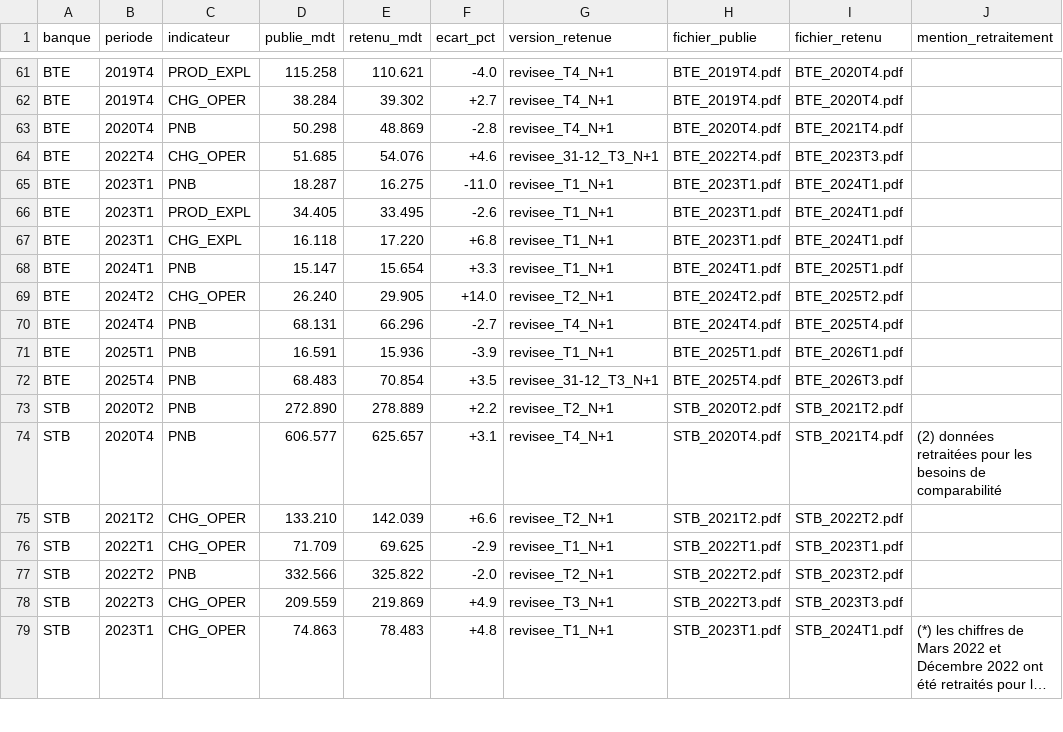
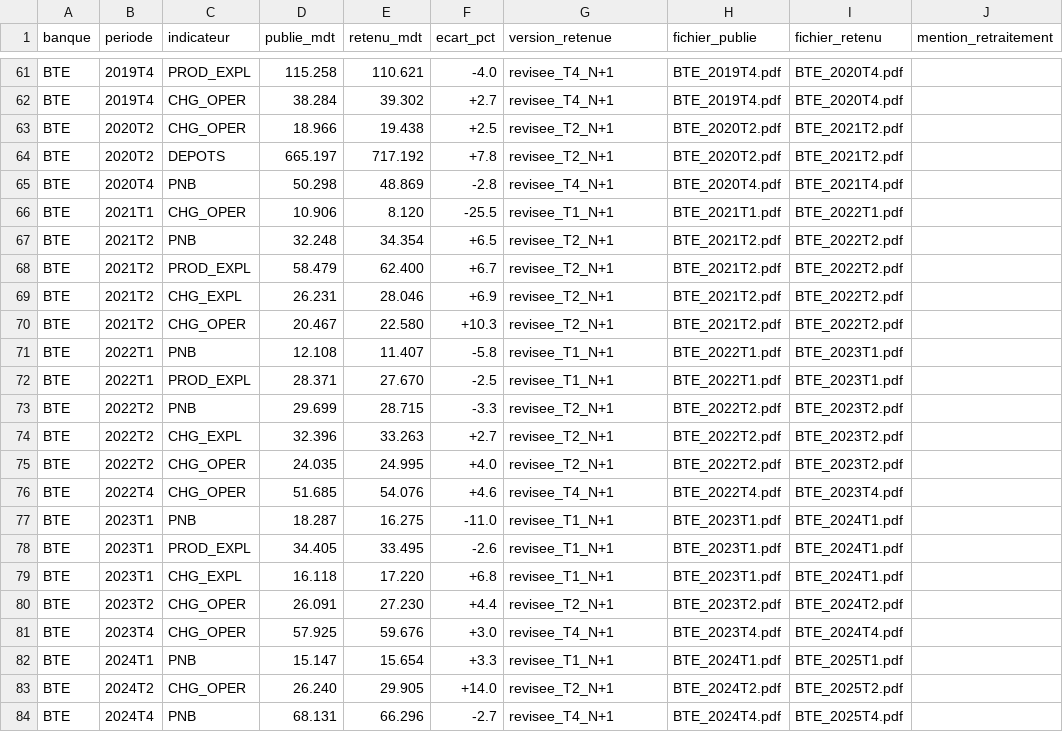
Before and after one commit to AhmedBenArfa/Analyse-secteur-bancaire-tunisien, a CSV file: docs/revisions_importantes.csv, drawn as a sheet; only a part is shown, gaps mark what is left out; the shorter side is filled out with more unchanged rows; long unchanged cells end in ….

```diff
--- a/docs/revisions_importantes.csv
+++ b/docs/revisions_importantes.csv
@@ -62,4 +62,16 @@ BTE;2019T4;PROD_EXPL;115.258;110.621;-4.0;revisee_T4_N+1;BTE_2019T4.pdf;BTE_2020
 BTE;2019T4;CHG_OPER;38.284;39.302;+2.7;revisee_T4_N+1;BTE_2019T4.pdf;BTE_2020T4.pdf;
+BTE;2020T2;CHG_OPER;18.966;19.438;+2.5;revisee_T2_N+1;BTE_2020T2.pdf;BTE_2021T2.pdf;
+BTE;2020T2;DEPOTS;665.197;717.192;+7.8;revisee_T2_N+1;BTE_2020T2.pdf;BTE_2021T2.pdf;
 BTE;2020T4;PNB;50.298;48.869;-2.8;revisee_T4_N+1;BTE_2020T4.pdf;BTE_2021T4.pdf;
-BTE;2022T4;CHG_OPER;51.685;54.076;+4.6;revisee_31-12_T3_N+1;BTE_2022T4.pdf;BTE_2023T3.pdf;
+BTE;2021T1;CHG_OPER;10.906;8.120;-25.5;revisee_T1_N+1;BTE_2021T1.pdf;BTE_2022T1.pdf;
+BTE;2021T2;PNB;32.248;34.354;+6.5;revisee_T2_N+1;BTE_2021T2.pdf;BTE_2022T2.pdf;
+BTE;2021T2;PROD_EXPL;58.479;62.400;+6.7;revisee_T2_N+1;BTE_2021T2.pdf;BTE_2022T2.pdf;
+BTE;2021T2;CHG_EXPL;26.231;28.046;+6.9;revisee_T2_N+1;BTE_2021T2.pdf;BTE_2022T2.pdf;
+BTE;2021T2;CHG_OPER;20.467;22.580;+10.3;revisee_T2_N+1;BTE_2021T2.pdf;BTE_2022T2.pdf;
+BTE;2022T1;PNB;12.108;11.407;-5.8;revisee_T1_N+1;BTE_2022T1.pdf;BTE_2023T1.pdf;
+BTE;2022T1;PROD_EXPL;28.371;27.670;-2.5;revisee_T1_N+1;BTE_2022T1.pdf;BTE_2023T1.pdf;
+BTE;2022T2;PNB;29.699;28.715;-3.3;revisee_T2_N+1;BTE_2022T2.pdf;BTE_2023T2.pdf;
+BTE;2022T2;CHG_EXPL;32.396;33.263;+2.7;revisee_T2_N+1;BTE_2022T2.pdf;BTE_2023T2.pdf;
+BTE;2022T2;CHG_OPER;24.035;24.995;+4.0;revisee_T2_N+1;BTE_2022T2.pdf;BTE_2023T2.pdf;
+BTE;2022T4;CHG_OPER;51.685;54.076;+4.6;revisee_T4_N+1;BTE_2022T4.pdf;BTE_2023T4.pdf;
 BTE;2023T1;PNB;18.287;16.275;-11.0;revisee_T1_N+1;BTE_2023T1.pdf;BTE_2024T1.pdf;
@@ -67,2 +79,4 @@ BTE;2023T1;PROD_EXPL;34.405;33.495;-2.6;revisee_T1_N+1;BTE_2023T1.pdf;BTE_2024T1
 BTE;2023T1;CHG_EXPL;16.118;17.220;+6.8;revisee_T1_N+1;BTE_2023T1.pdf;BTE_2024T1.pdf;
+BTE;2023T2;CHG_OPER;26.091;27.230;+4.4;revisee_T2_N+1;BTE_2023T2.pdf;BTE_2024T2.pdf;
+BTE;2023T4;CHG_OPER;57.925;59.676;+3.0;revisee_T4_N+1;BTE_2023T4.pdf;BTE_2024T4.pdf;
 BTE;2024T1;PNB;15.147;15.654;+3.3;revisee_T1_N+1;BTE_2024T1.pdf;BTE_2025T1.pdf;
```
Also changed, not shown: docs/ecarts_annuels.csv, gabarits.csv, 8 other files.
